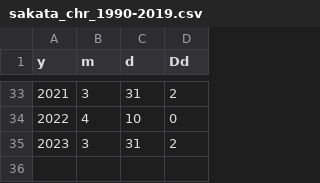
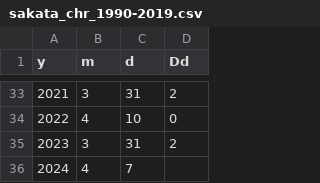
Before and after one commit to yhatanaka/jma_data, a CSV file: 2024_chr/others/sakata_chr_1990-2019.csv, drawn as a sheet; only a part is shown, gaps mark what is left out; the diff names each change by its address in the sheet, - before the commit and + after, or states it on an @@ line.

```diff
--- a/2024_chr/others/sakata_chr_1990-2019.csv
+++ b/2024_chr/others/sakata_chr_1990-2019.csv
+row 36: 2024 | 4 | 7
```
Also changed, not shown: 7 other files.
